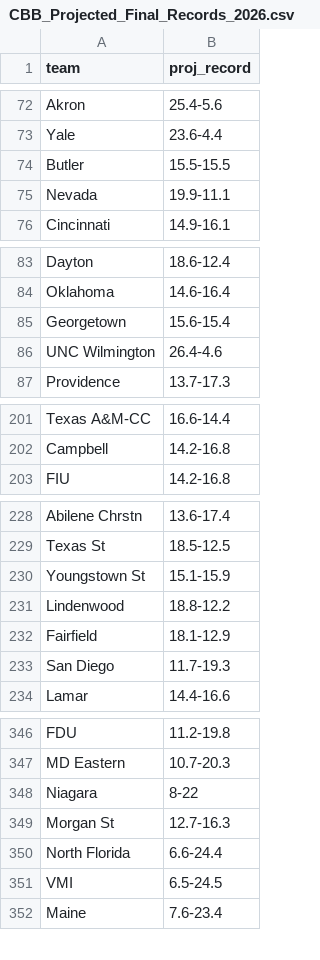
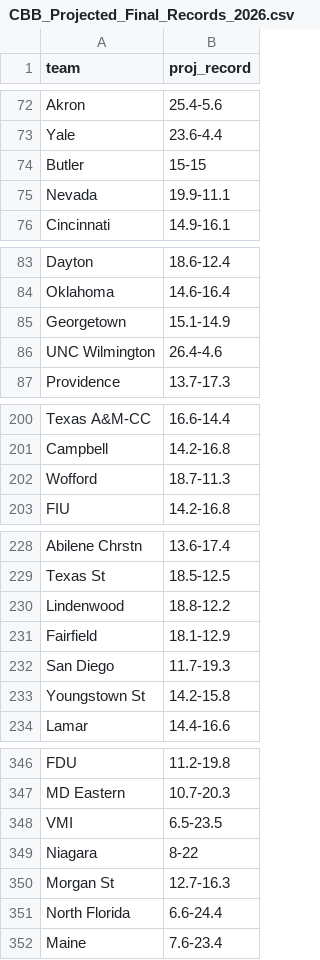
Before and after one commit to lukecassada05-eng/lukecassada.github.io, a CSV file: CBB/data/CBB_Projected_Final_Records_2026.csv, drawn as a sheet; only a part is shown, gaps mark what is left out; the diff covers the shown part only.

```diff
--- a/CBB/data/CBB_Projected_Final_Records_2026.csv
+++ b/CBB/data/CBB_Projected_Final_Records_2026.csv
@@ -73,3 +73,3 @@ Akron,25.4-5.6
 Yale,23.6-4.4
-Butler,15.5-15.5
+Butler,15-15
 Nevada,19.9-11.1
@@ -84,3 +84,3 @@ Dayton,18.6-12.4
 Oklahoma,14.6-16.4
-Georgetown,15.6-15.4
+Georgetown,15.1-14.9
 UNC Wilmington,26.4-4.6
@@ -202,2 +201,3 @@ Texas A&M-CC,16.6-14.4
 Campbell,14.2-16.8
+Wofford,18.7-11.3
 FIU,14.2-16.8
@@ -229,3 +229,2 @@ Abilene Chrstn,13.6-17.4
 Texas St,18.5-12.5
-Youngstown St,15.1-15.9
 Lindenwood,18.8-12.2
@@ -233,2 +232,3 @@ Fairfield,18.1-12.9
 San Diego,11.7-19.3
+Youngstown St,14.2-15.8
 Lamar,14.4-16.6
@@ -347,2 +347,3 @@ FDU,11.2-19.8
 MD Eastern,10.7-20.3
+VMI,6.5-23.5
 Niagara,8-22
@@ -350,3 +351,2 @@ Morgan St,12.7-16.3
 North Florida,6.6-24.4
-VMI,6.5-24.5
 Maine,7.6-23.4
```
Also changed, not shown: 4 added rows, 5 removed rows and 4 edited cells elsewhere in this file, CBB/data/CBB_Elo_Future_Game_Predictions.csv, CBB/data/CBB_Projected_Records_SOS_2026.csv.
